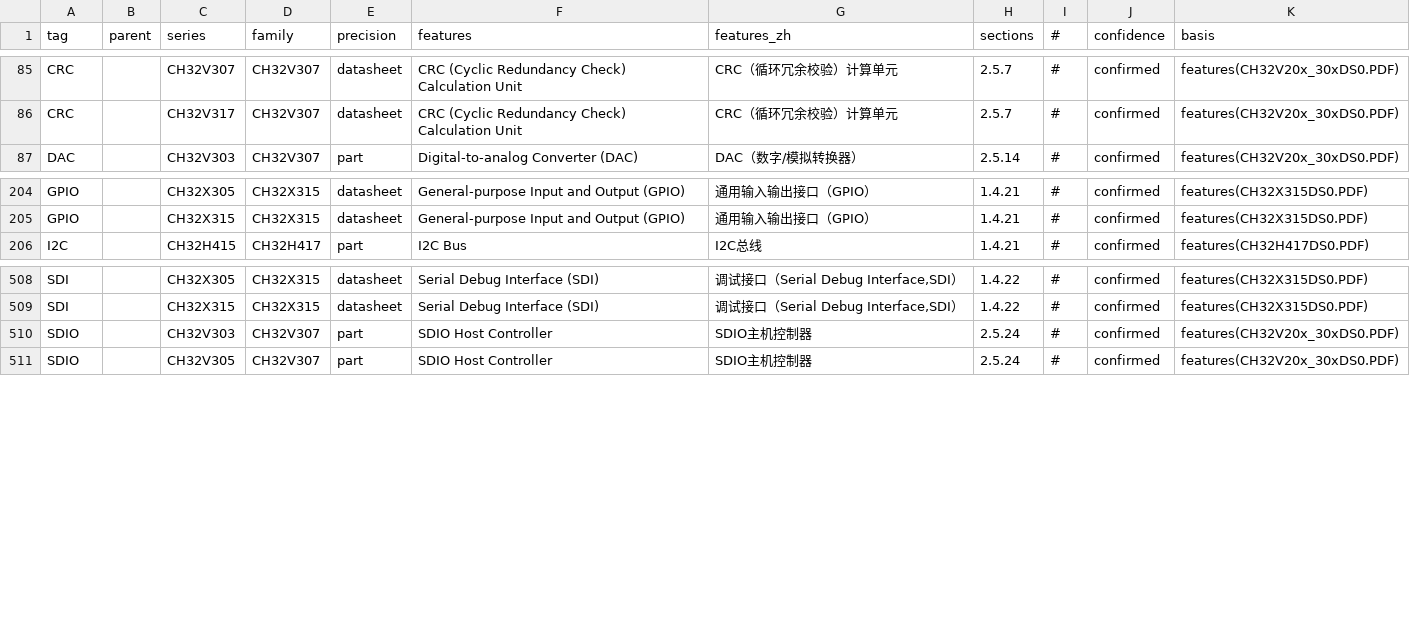
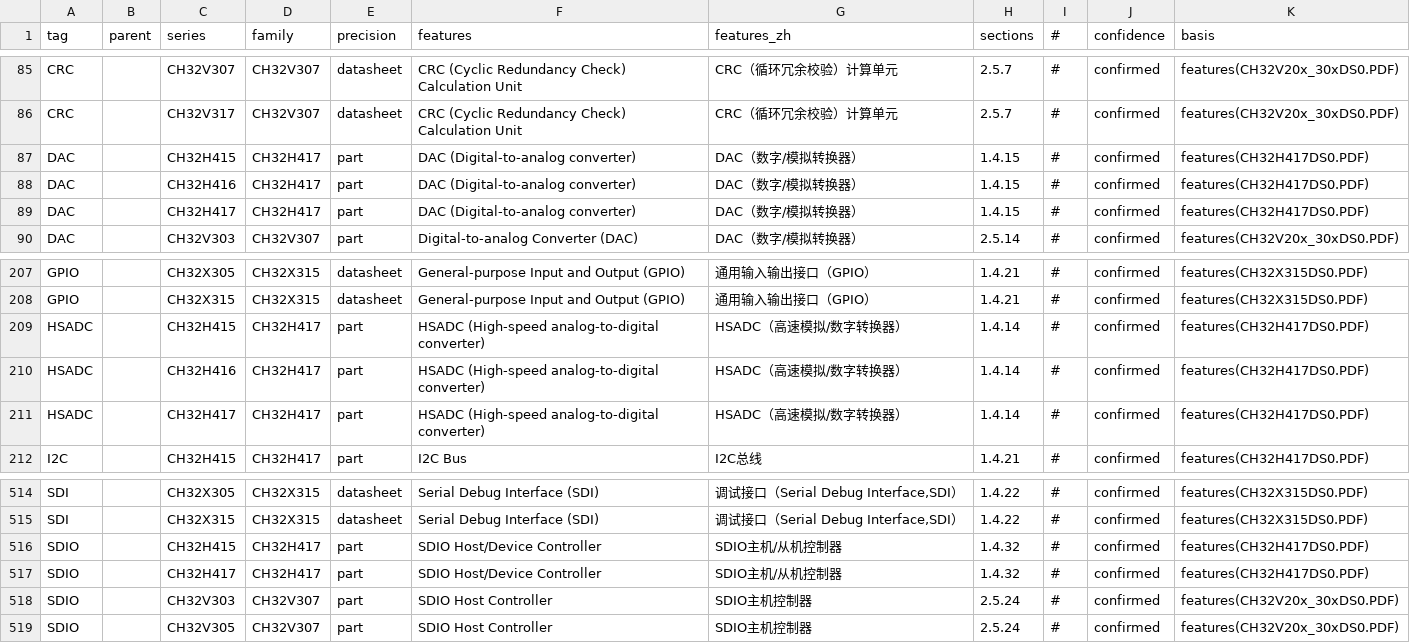
Before and after one commit to ch32-riscv-ug/ch32-device-data, a CSV file: index/features.csv, drawn as a sheet; only a part is shown, gaps mark what is left out; the diff names each change by its address in the sheet, - before the commit and + after, or states it on an @@ line.

```diff
--- a/index/features.csv
+++ b/index/features.csv
+row 87: DAC |  | CH32H415 | CH32H417 | part | DAC (Digital-to-analog converter) | DAC（数字/模拟转换器） | 1.4.15 | # | confirmed | features(CH32H417DS0.PDF)
+row 88: DAC |  | CH32H416 | CH32H417 | part | DAC (Digital-to-analog converter) | DAC（数字/模拟转换器） | 1.4.15 | # | confirmed | features(CH32H417DS0.PDF)
+row 89: DAC |  | CH32H417 | CH32H417 | part | DAC (Digital-to-analog converter) | DAC（数字/模拟转换器） | 1.4.15 | # | confirmed | features(CH32H417DS0.PDF)
+row 209: HSADC |  | CH32H415 | CH32H417 | part | HSADC (High-speed analog-to-digital converter) | HSADC（高速模拟/数字转换器） | 1.4.14 | # | confirmed | features(CH32H417DS0.PDF)
+row 210: HSADC |  | CH32H416 | CH32H417 | part | HSADC (High-speed analog-to-digital converter) | HSADC（高速模拟/数字转换器） | 1.4.14 | # | confirmed | features(CH32H417DS0.PDF)
+row 211: HSADC |  | CH32H417 | CH32H417 | part | HSADC (High-speed analog-to-digital converter) | HSADC（高速模拟/数字转换器） | 1.4.14 | # | confirmed | features(CH32H417DS0.PDF)
+row 516: SDIO |  | CH32H415 | CH32H417 | part | SDIO Host/Device Controller | SDIO主机/从机控制器 | 1.4.32 | # | confirmed | features(CH32H417DS0.PDF)
+row 517: SDIO |  | CH32H417 | CH32H417 | part | SDIO Host/Device Controller | SDIO主机/从机控制器 | 1.4.32 | # | confirmed | features(CH32H417DS0.PDF)
```
Also changed, not shown: catalog/products.csv, evidence/pins.csv, 35 other files.
